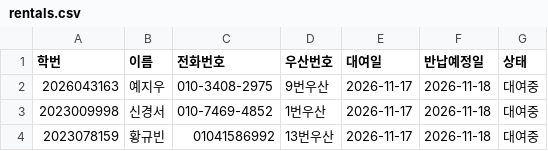
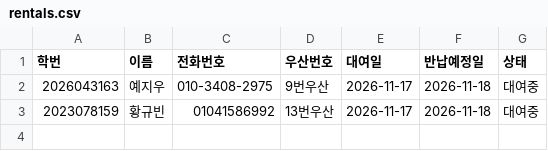
Before and after one commit to i088785/umbrella-rental, a CSV file: rentals.csv, drawn as a sheet.

Commit message:
Update rentals.csv via Streamlit App

```diff
--- a/rentals.csv
+++ b/rentals.csv
@@ -2,3 +2,2 @@
 2026043163,예지우,010-3408-2975,9번우산,2026-11-17,2026-11-18,대여중
-2023009998,신경서,010-7469-4852,1번우산,2026-11-17,2026-11-18,대여중
 2023078159,황규빈,01041586992,13번우산,2026-11-17,2026-11-18,대여중
```
